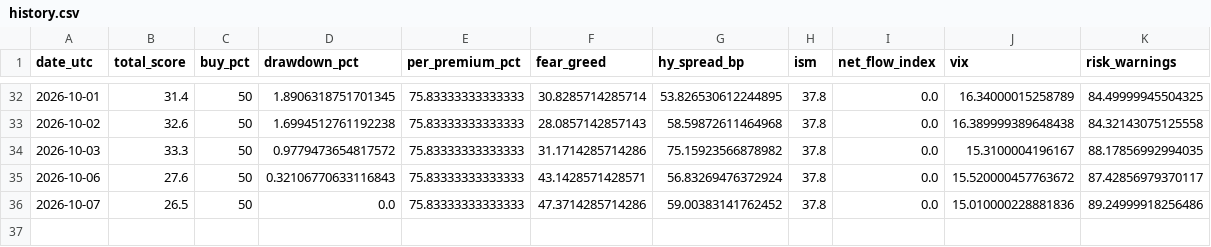
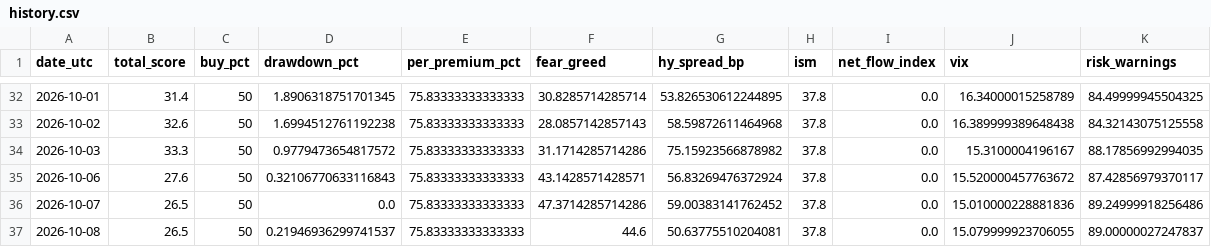
Before and after one commit to gozous/market-dca-assistant, a CSV file: docs/data/history.csv, drawn as a sheet; only a part is shown, gaps mark what is left out.

```diff
--- a/docs/data/history.csv
+++ b/docs/data/history.csv
@@ -36 +36,2 @@ date_utc,total_score,buy_pct,drawdown_pct,per_premium_pct,fear_greed,hy_spread_b
 2026-10-07,26.5,50,0.0,75.83333333333333,47.3714285714286,59.00383141762452,37.8,0.0,15.010000228881836,89.24999918256486,
+2026-10-08,26.5,50,0.21946936299741537,75.83333333333333,44.6,50.63775510204081,37.8,0.0,15.079999923706055,89.00000027247837,
```
Also changed, not shown: 1 other file.
